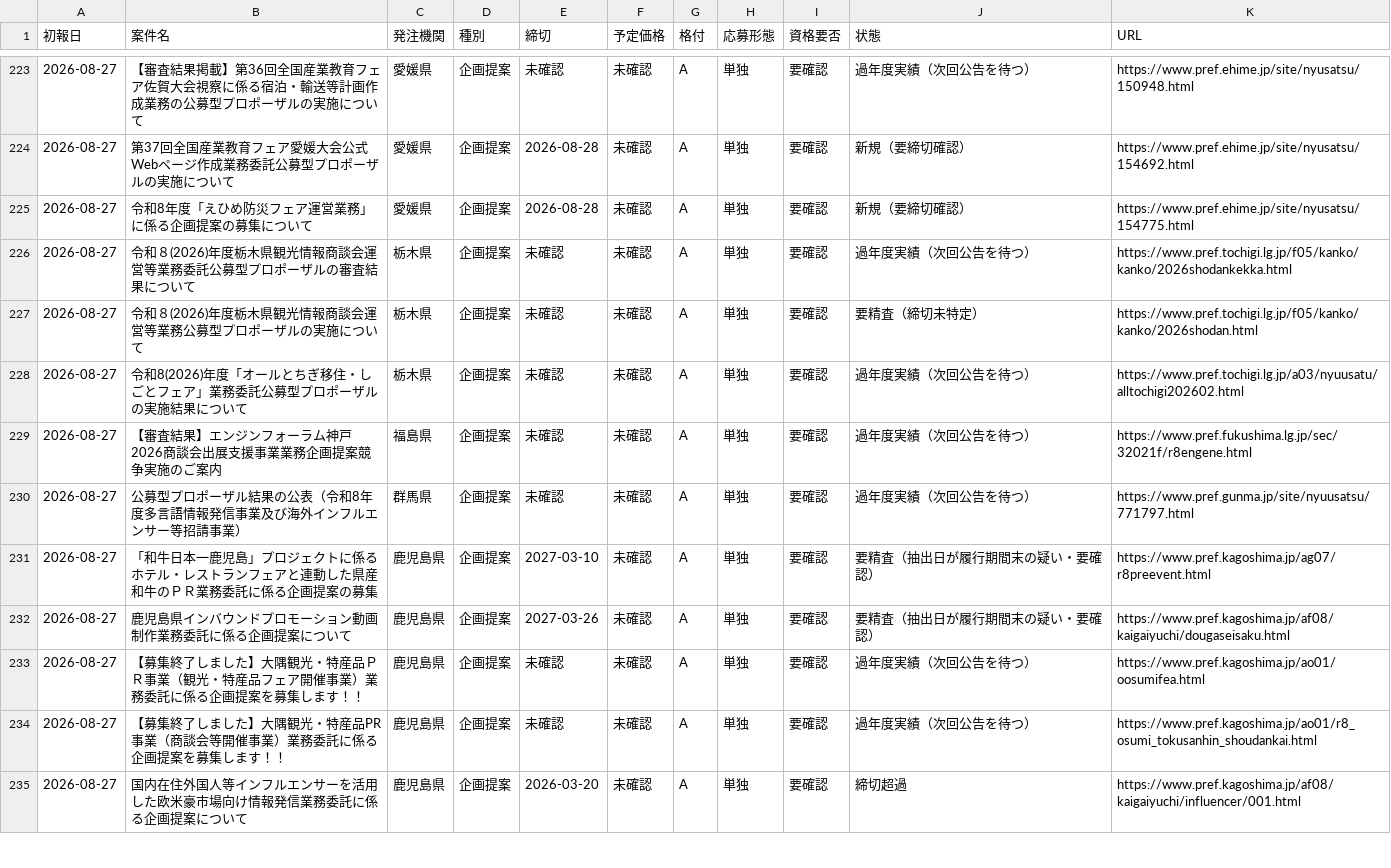
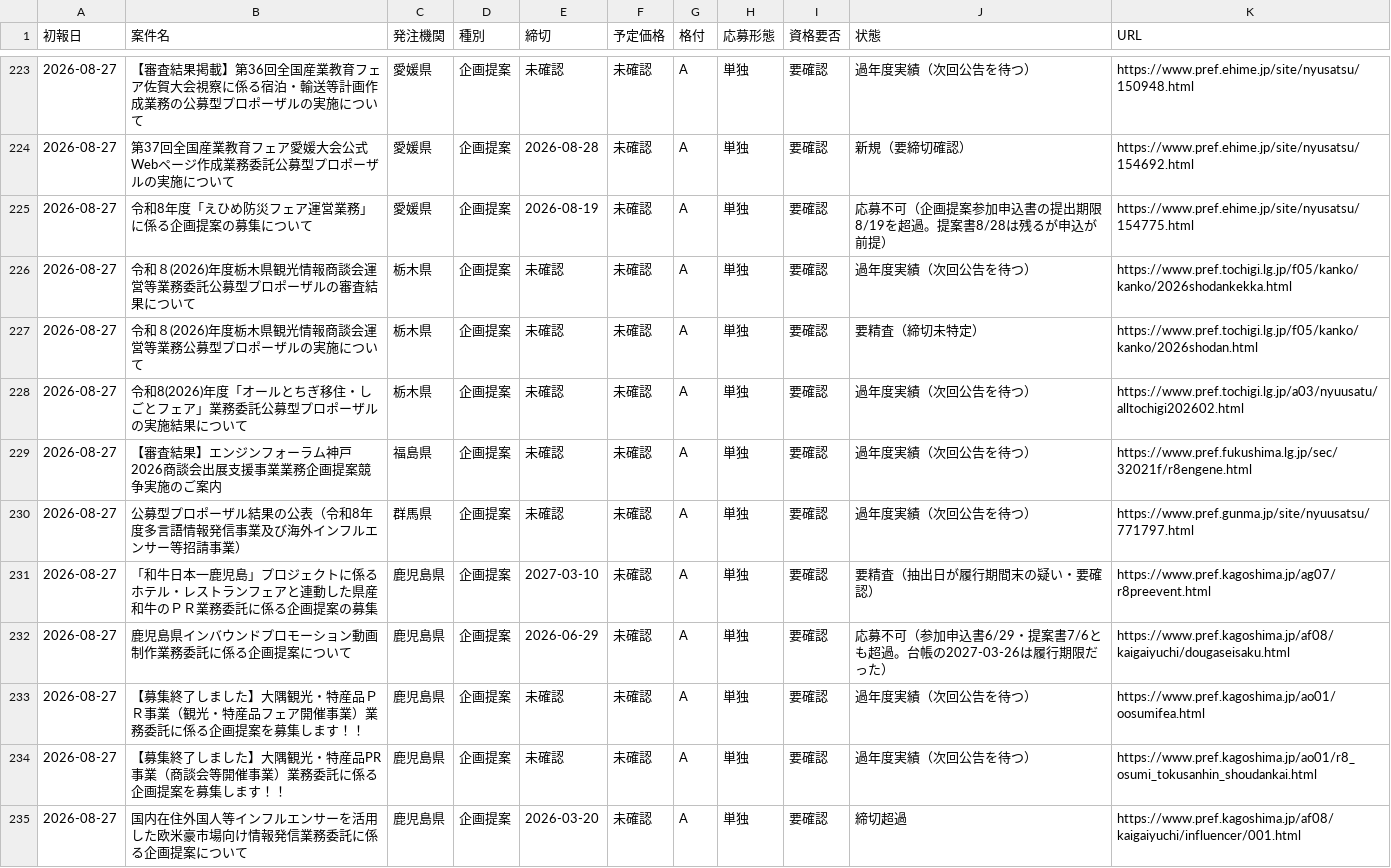
Before and after one commit to yixima/hojo, a CSV file: data/ledger.csv, drawn as a sheet; only a part is shown, gaps mark what is left out.

```diff
--- a/data/ledger.csv
+++ b/data/ledger.csv
@@ -224,3 +224,3 @@
 2026-08-27,第37回全国産業教育フェア愛媛大会公式Webページ作成業務委託公募型プロポーザルの実施について,愛媛県,企画提案,2026-08-28,未確認,A,単独,要確認,新規（要締切確認）,https://www.pref.ehime.jp/site/nyusatsu/154692.html
-2026-08-27,令和8年度「えひめ防災フェア運営業務」に係る企画提案の募集について,愛媛県,企画提案,2026-08-28,未確認,A,単独,要確認,新規（要締切確認）,https://www.pref.ehime.jp/site/nyusatsu/154775.html
+2026-08-27,令和8年度「えひめ防災フェア運営業務」に係る企画提案の募集について,愛媛県,企画提案,2026-08-19,未確認,A,単独,要確認,応募不可（企画提案参加申込書の提出期限8/19を超過。提案書8/28は残るが申込が前提）,https://www.pref.ehime.jp/site/nyusatsu/154775.html
 2026-08-27,令和８(2026)年度栃木県観光情報商談会運営等業務委託公募型プロポーザルの審査結果について,栃木県,企画提案,未確認,未確認,A,単独,要確認,過年度実績（次回公告を待つ）,https://www.pref.tochigi.lg.jp/f05/kanko/kanko/2026shodankekka.html
@@ -231,3 +231,3 @@
 2026-08-27,「和牛日本一鹿児島」プロジェクトに係るホテル・レストランフェアと連動した県産和牛のＰＲ業務委託に係る企画提案の募集,鹿児島県,企画提案,2027-03-10,未確認,A,単独,要確認,要精査（抽出日が履行期間末の疑い・要確認）,https://www.pref.kagoshima.jp/ag07/r8preevent.html
-2026-08-27,鹿児島県インバウンドプロモーション動画制作業務委託に係る企画提案について,鹿児島県,企画提案,2027-03-26,未確認,A,単独,要確認,要精査（抽出日が履行期間末の疑い・要確認）,https://www.pref.kagoshima.jp/af08/kaigaiyuchi/dougaseisaku.html
+2026-08-27,鹿児島県インバウンドプロモーション動画制作業務委託に係る企画提案について,鹿児島県,企画提案,2026-06-29,未確認,A,単独,要確認,応募不可（参加申込書6/29・提案書7/6とも超過。台帳の2027-03-26は履行期限だった）,https://www.pref.kagoshima.jp/af08/kaigaiyuchi/dougaseisaku.html
 2026-08-27,【募集終了しました】大隅観光・特産品ＰＲ事業（観光・特産品フェア開催事業）業務委託に係る企画提案を募集します！！,鹿児島県,企画提案,未確認,未確認,A,単独,要確認,過年度実績（次回公告を待つ）,https://www.pref.kagoshima.jp/ao01/oosumifea.html
```
